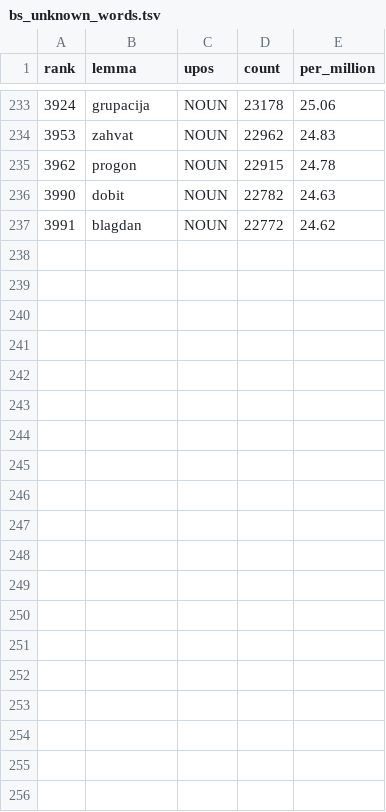
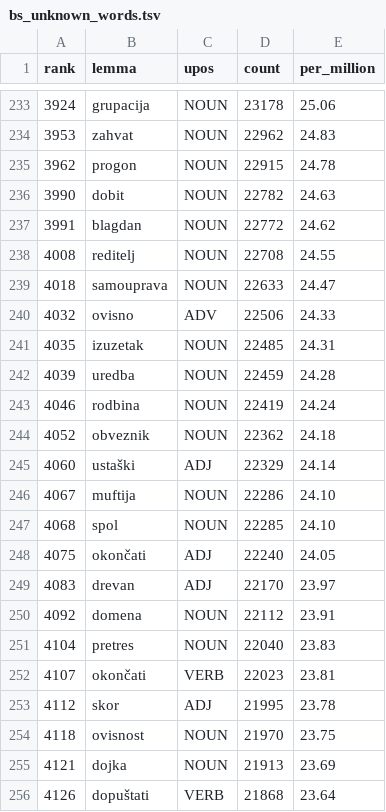
Before and after one commit to sassmilic/bosnian-frequency-list-generator, a TSV file: data/bs_unknown_words.tsv, drawn as a sheet; only a part is shown, gaps mark what is left out; the diff covers the shown part only; the diff names each change by its address in the sheet, - before the commit and + after, or states it on an @@ line.

Commit message:
more words reviewed

```diff
--- a/data/bs_unknown_words.tsv
+++ b/data/bs_unknown_words.tsv
+row 238: 4008 | reditelj | NOUN | 22708 | 24.55
+row 239: 4018 | samouprava | NOUN | 22633 | 24.47
+row 240: 4032 | ovisno | ADV | 22506 | 24.33
+row 241: 4035 | izuzetak | NOUN | 22485 | 24.31
+row 242: 4039 | uredba | NOUN | 22459 | 24.28
+row 243: 4046 | rodbina | NOUN | 22419 | 24.24
+row 244: 4052 | obveznik | NOUN | 22362 | 24.18
+row 245: 4060 | ustaški | ADJ | 22329 | 24.14
+row 246: 4067 | muftija | NOUN | 22286 | 24.10
+row 247: 4068 | spol | NOUN | 22285 | 24.10
+row 248: 4075 | okončati | ADJ | 22240 | 24.05
+row 249: 4083 | drevan | ADJ | 22170 | 23.97
+row 250: 4092 | domena | NOUN | 22112 | 23.91
+row 251: 4104 | pretres | NOUN | 22040 | 23.83
+row 252: 4107 | okončati | VERB | 22023 | 23.81
+row 253: 4112 | skor | ADJ | 21995 | 23.78
+row 254: 4118 | ovisnost | NOUN | 21970 | 23.75
+row 255: 4121 | dojka | NOUN | 21913 | 23.69
+row 256: 4126 | dopuštati | VERB | 21868 | 23.64
```
Also changed, not shown: 21 added rows elsewhere in this file.
